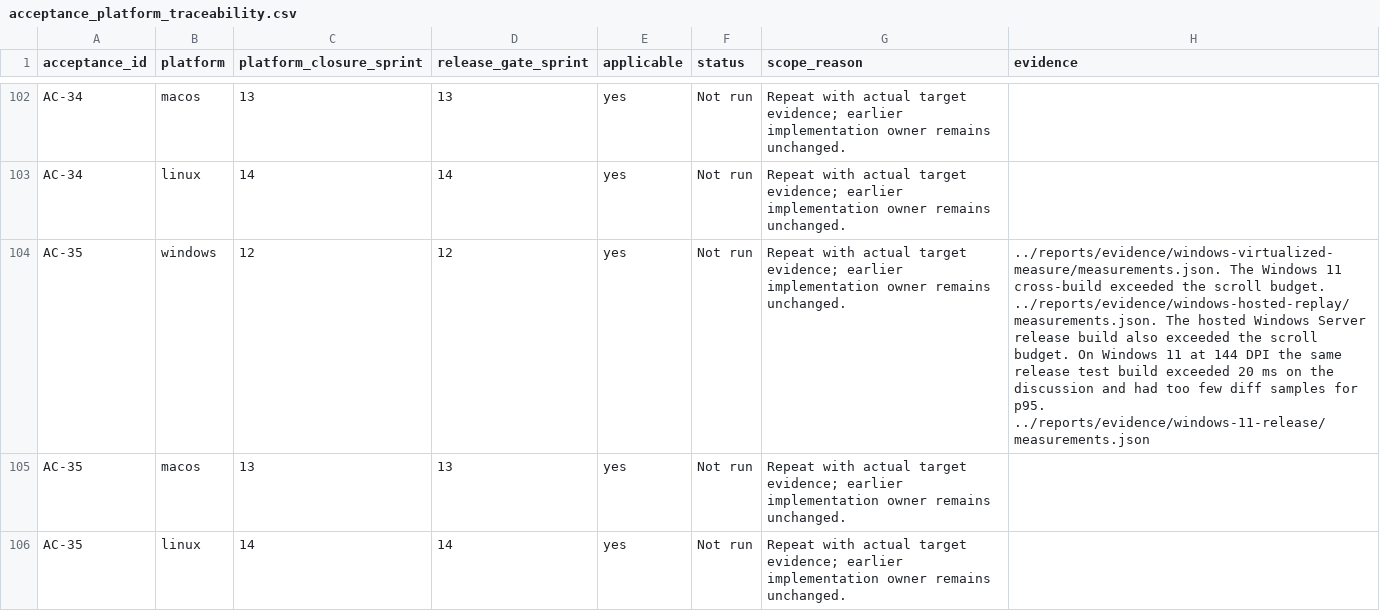
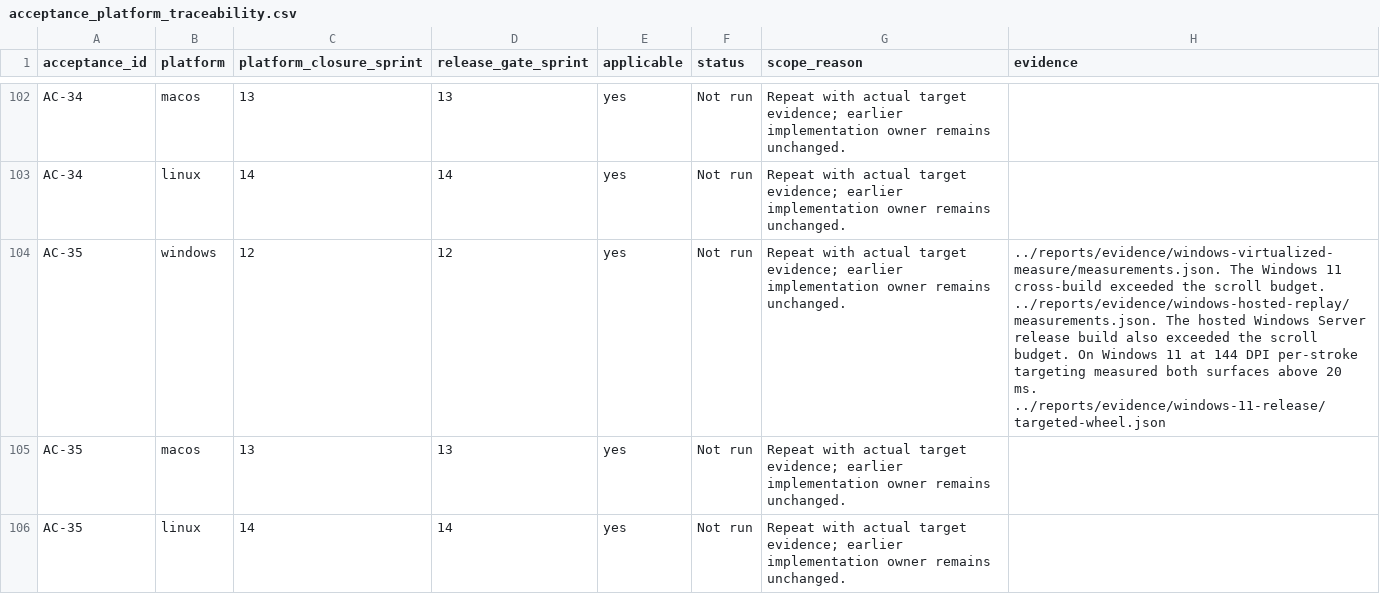
Before and after one commit to joshmarkovic/threadline, a CSV file: docs/spec/acceptance_platform_traceability.csv, drawn as a sheet; only a part is shown, gaps mark what is left out.

Commit message:
(desktop) Record verified scroll measurements
Record measurements with a validated pointer target for every wheel
stroke. Keep frame phases, compositor observations and rendering trials
separate so the Windows evidence supports reproducible comparisons.

Record native notification delivery and the outstanding click proof.

```diff
--- a/docs/spec/acceptance_platform_traceability.csv
+++ b/docs/spec/acceptance_platform_traceability.csv
@@ -103,3 +103,3 @@ AC-34,macos,13,13,yes,Not run,Repeat with actual target evidence; earlier implem
 AC-34,linux,14,14,yes,Not run,Repeat with actual target evidence; earlier implementation owner remains unchanged.,
-AC-35,windows,12,12,yes,Not run,Repeat with actual target evidence; earlier implementation owner remains unchanged.,../reports/evidence/windows-virtualized-measure/measurements.json. The Windows 11 cross-build exceeded the scroll budget. ../reports/evidence/windows-hosted-replay/measurements.json. The hosted Windows Server release build also exceeded the scroll budget. On Windows 11 at 144 DPI the same release test build exceeded 20 ms on the discussion and had too few diff samples for p95. ../reports/evidence/windows-11-release/measurements.json
+AC-35,windows,12,12,yes,Not run,Repeat with actual target evidence; earlier implementation owner remains unchanged.,../reports/evidence/windows-virtualized-measure/measurements.json. The Windows 11 cross-build exceeded the scroll budget. ../reports/evidence/windows-hosted-replay/measurements.json. The hosted Windows Server release build also exceeded the scroll budget. On Windows 11 at 144 DPI per-stroke targeting measured both surfaces above 20 ms. ../reports/evidence/windows-11-release/targeted-wheel.json
 AC-35,macos,13,13,yes,Not run,Repeat with actual target evidence; earlier implementation owner remains unchanged.,
```
Also changed, not shown: docs/spec/acceptance_traceability.csv, 9 other files.
